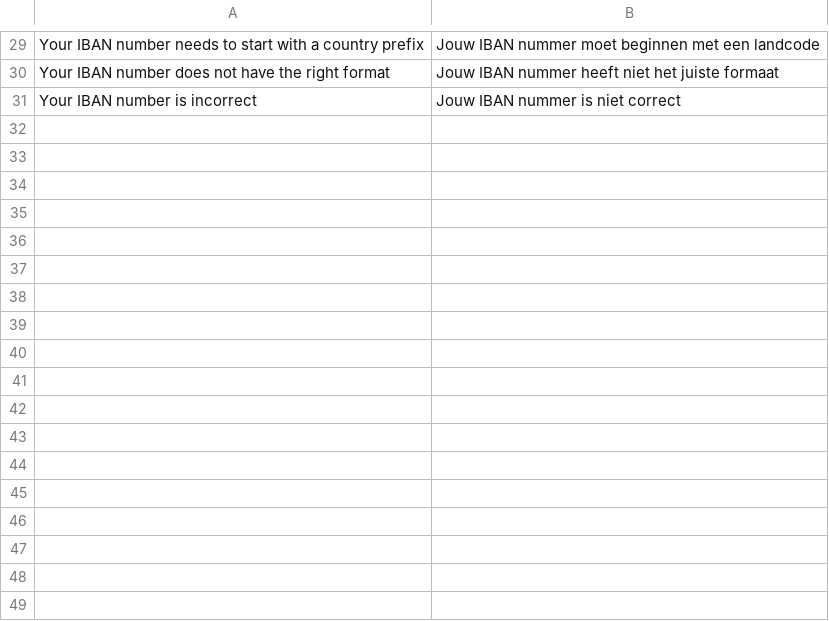
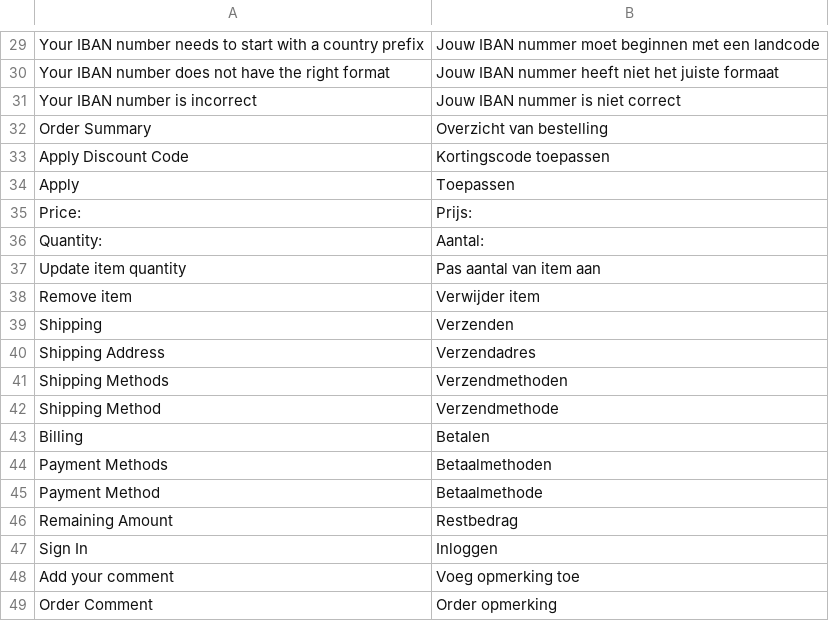
Before and after one commit to LokiCheckout/LokiCheckout_Core, a CSV file: i18n/nl_NL.csv, drawn as a sheet; only a part is shown, gaps mark what is left out; the diff names each change by its address in the sheet, - before the commit and + after, or states it on an @@ line.

Commit message:
Additional translations

```diff
--- a/i18n/nl_NL.csv
+++ b/i18n/nl_NL.csv
+row 32: Order Summary | Overzicht van bestelling
+row 33: Apply Discount Code | Kortingscode toepassen
+row 34: Apply | Toepassen
+row 35: Price: | Prijs:
+row 36: Quantity: | Aantal:
+row 37: Update item quantity | Pas aantal van item aan
+row 38: Remove item | Verwijder item
+row 39: Shipping | Verzenden
+row 40: Shipping Address | Verzendadres
+row 41: Shipping Methods | Verzendmethoden
+row 42: Shipping Method | Verzendmethode
+row 43: Billing | Betalen
+row 44: Payment Methods | Betaalmethoden
+row 45: Payment Method | Betaalmethode
+row 46: Remaining Amount | Restbedrag
+row 47: Sign In | Inloggen
+row 48: Add your comment | Voeg opmerking toe
+row 49: Order Comment | Order opmerking
```
Also changed, not shown: 1 other file.
